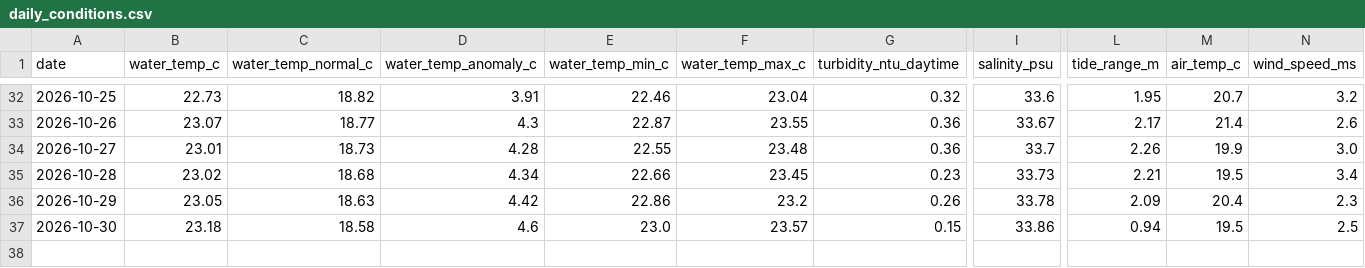
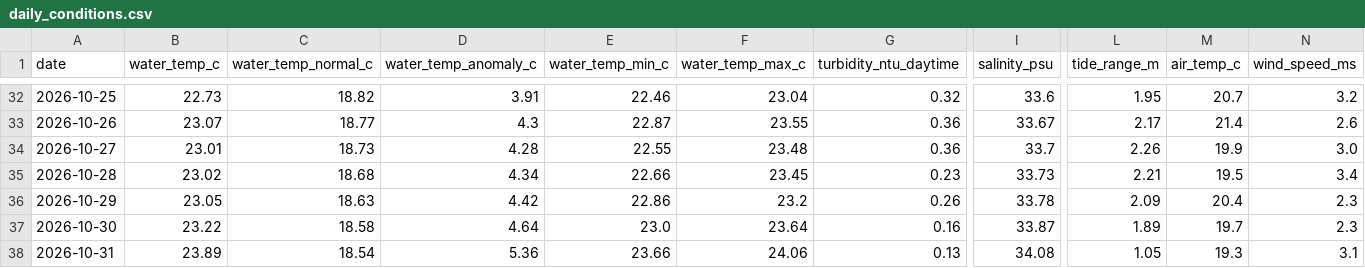
Before and after one commit to joshuafrommeyer-35/PierTracker, a CSV file: results/daily_conditions.csv, drawn as a sheet; only a part is shown, gaps mark what is left out; rows hold the shown columns only; the diff names each change by its address in the sheet, - before the commit and + after, or states it on an @@ line.

```diff
--- a/results/daily_conditions.csv
+++ b/results/daily_conditions.csv
-B37 (water_temp_c): 23.18
+B37 (water_temp_c): 23.22
-D37 (water_temp_anomaly_c): 4.6
+D37 (water_temp_anomaly_c): 4.64
-F37 (water_temp_max_c): 23.57
+F37 (water_temp_max_c): 23.64
-G37 (turbidity_ntu_daytime): 0.15
+G37 (turbidity_ntu_daytime): 0.16
-I37 (salinity_psu): 33.86
+I37 (salinity_psu): 33.87
-L37 (tide_range_m): 0.94
+L37 (tide_range_m): 1.89
-M37 (air_temp_c): 19.5
+M37 (air_temp_c): 19.7
-N37 (wind_speed_ms): 2.5
+N37 (wind_speed_ms): 2.3
+row 38: 2026-10-31 | 23.89 | 18.54 | 5.36 | 23.66 | 24.06 | 0.13 | 34.08 | 1.05 | 19.3 | 3.1
```
Also changed, not shown: results/environment_hourly.csv, 4 other files.
